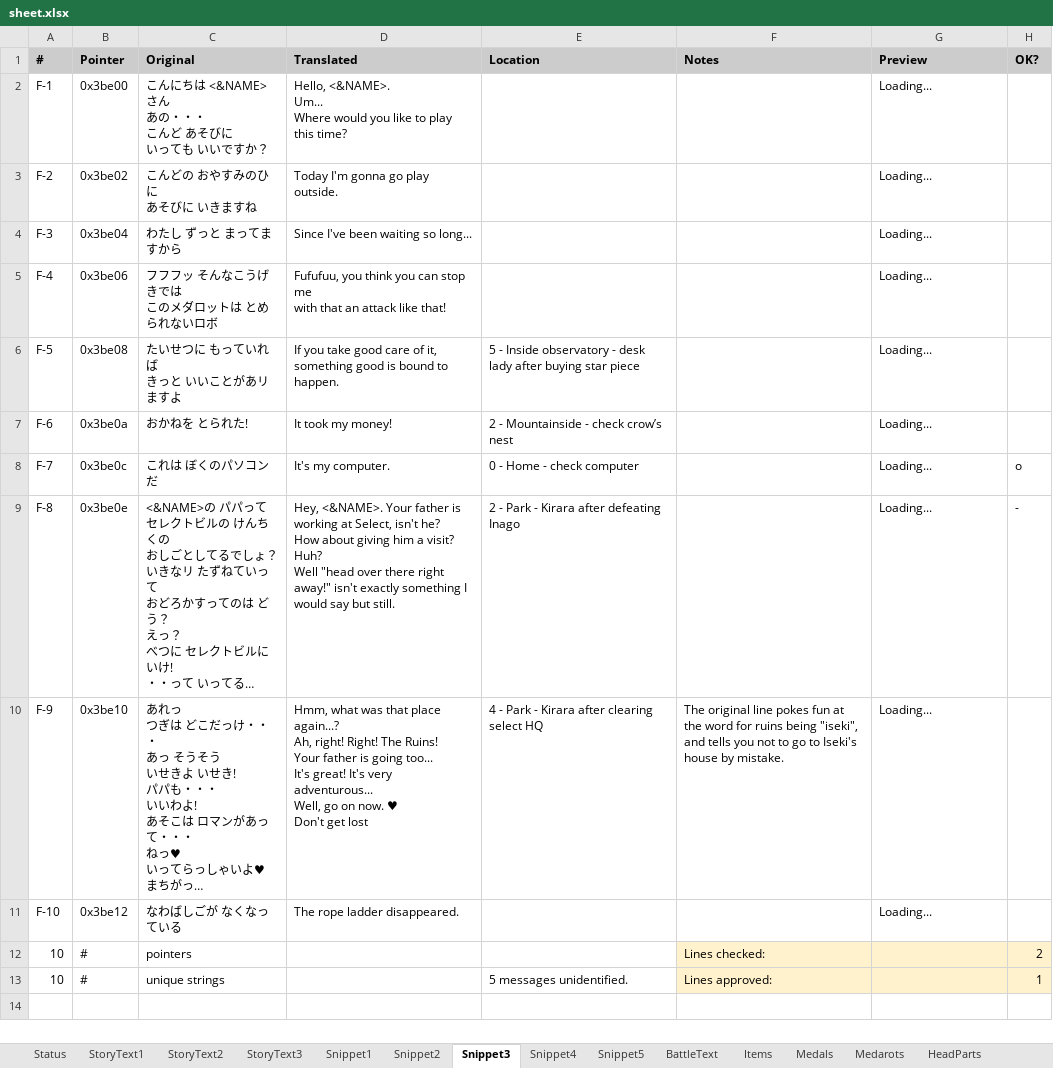
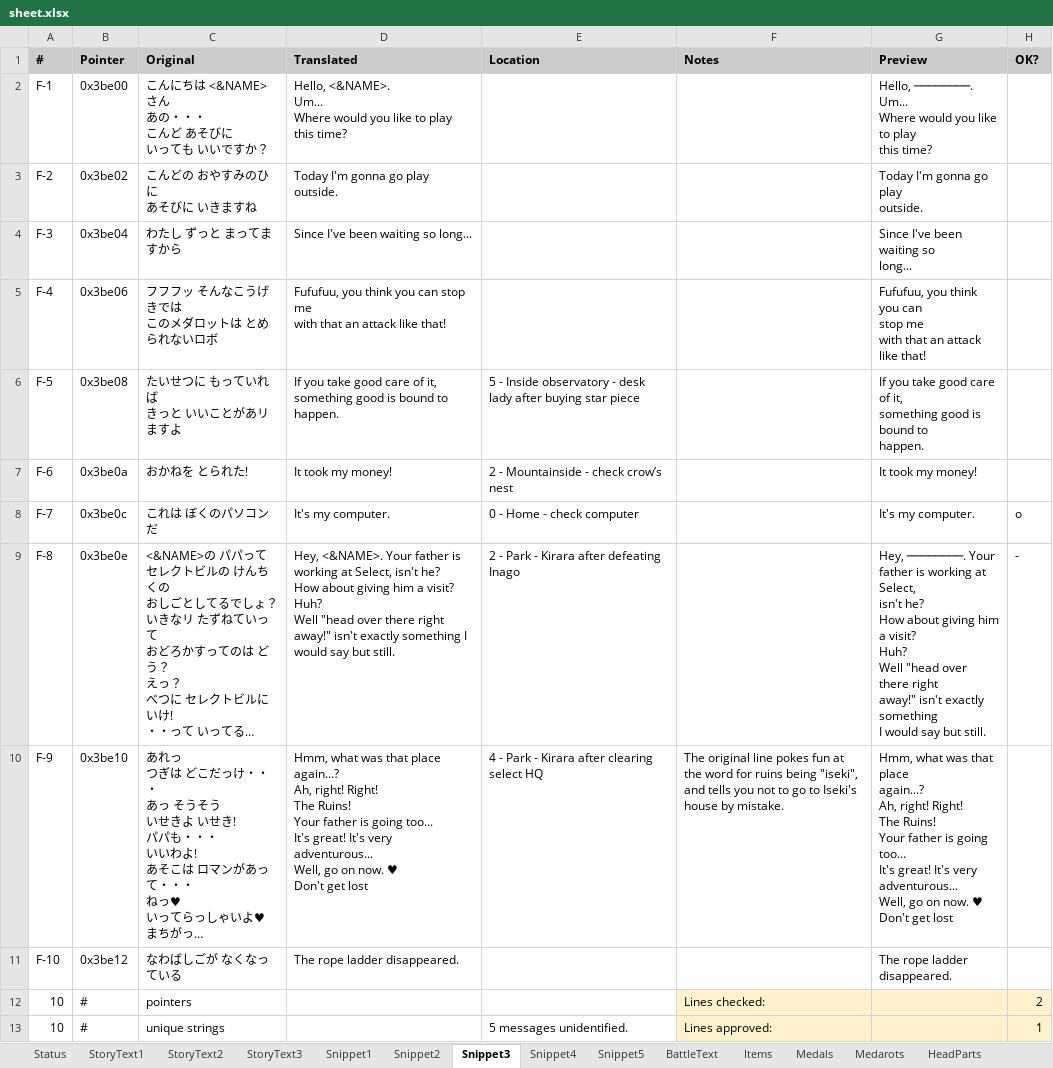
Before and after one commit to Medabots/medarot1_translation, an Excel workbook: sheet.xlsx, sheet Snippet3, drawn as a sheet; long unchanged cells end in …; values as stored, in another font and other column widths than the file's, no borders; charts and pictures and conditional formats not drawn; ↵ is a line break in a cell; the diff names each change by its address in the sheet, - before the commit and + after, or states it on an @@ line.

```diff
--- a/sheet.xlsx (sheet Snippet3)
+++ b/sheet.xlsx (sheet Snippet3)
-G2 (Preview): Loading...
+G2 (Preview): Hello, ────────. ↵ Um... ↵ Where would you like to play ↵ this time?
-G3 (Preview): Loading...
+G3 (Preview): Today I'm gonna go play ↵ outside.
-G4 (Preview): Loading...
+G4 (Preview): Since I've been waiting so ↵ long...
-G5 (Preview): Loading...
+G5 (Preview): Fufufuu, you think you can ↵ stop me ↵ with that an attack like that!
-G6 (Preview): Loading...
+G6 (Preview): If you take good care of it, ↵ something good is bound to ↵ happen.
-G7 (Preview): Loading...
+G7 (Preview): It took my money!
-G8 (Preview): Loading...
+G8 (Preview): It's my computer.
-G9 (Preview): Loading...
+G9 (Preview): Hey, ────────. Your ↵ father is working at Select, ↵ isn't he? ↵ How about giving him a visit? ↵ Huh? ↵ Well "head over there right ↵ away!" isn't exactly something ↵ I would say but still.
-D10 (Translated): …get lost
+D10 (Translated): …get lost
-G10 (Preview): Loading...
+G10 (Preview): Hmm, what was that place ↵ again...? ↵ Ah, right! Right! ↵ The Ruins! ↵ Your father is going too... ↵ It's great! It's very ↵ adventurous... ↵ Well, go on now. ♥ ↵ Don't get lost
-G11 (Preview): Loading...
+G11 (Preview): The rope ladder disappeared.
```
Also changed, not shown: sheet StoryText3, sheet StoryText2, sheet BattleText, sheet StoryText1, sheet Snippet1, sheet Snippet5, 3 more sheets, 1 other file.
